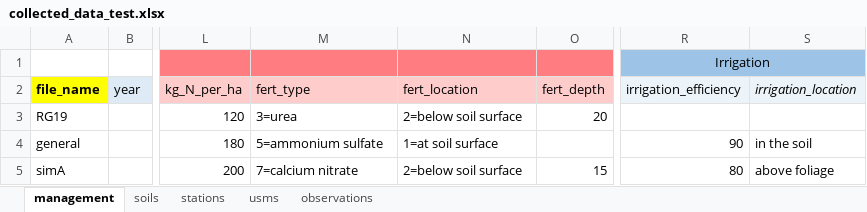
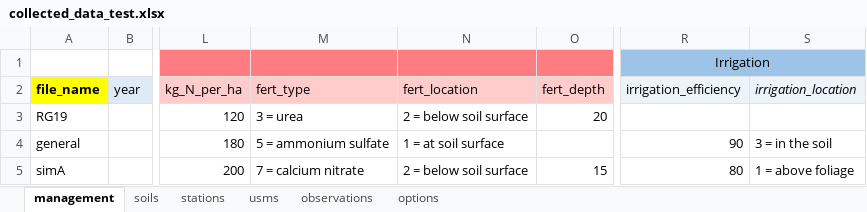
Before and after one commit to marpols/mkSTICSfiles, an Excel workbook: files/collected_data_test.xlsx, sheet management, drawn as a sheet; only a part is shown, gaps mark what is left out; values as stored, in another font and other column widths than the file's, no borders; table styles not drawn; the diff names each change by its address in the sheet, - before the commit and + after, or states it on an @@ line.

```diff
--- a/files/collected_data_test.xlsx (sheet management)
+++ b/files/collected_data_test.xlsx (sheet management)
@@ sheet tab unhidden: options @@
-M3 (fert_type): 3=urea
+M3 (fert_type): 3 = urea
-N3 (fert_location): 2=below soil surface
+N3 (fert_location): 2 = below soil surface
-M4 (fert_type): 5=ammonium sulfate
+M4 (fert_type): 5 = ammonium sulfate
-N4 (fert_location): 1=at soil surface
+N4 (fert_location): 1 = at soil surface
-S4 (irrigation_location): in the soil
+S4 (irrigation_location): 3 = in the soil
-M5 (fert_type): 7=calcium nitrate
+M5 (fert_type): 7 = calcium nitrate
-N5 (fert_location): 2=below soil surface
+N5 (fert_location): 2 = below soil surface
-S5 (irrigation_location): above foliage
+S5 (irrigation_location): 1 = above foliage
```
Also changed, not shown: files/Templates/collected_data.xlsx, files/templates/collected_data_test.xlsx, 16 other files.
